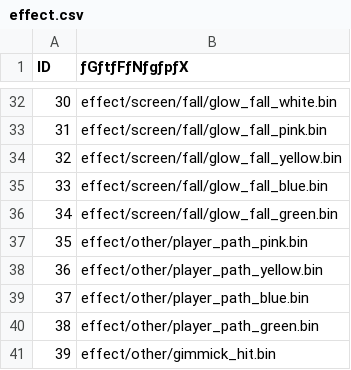
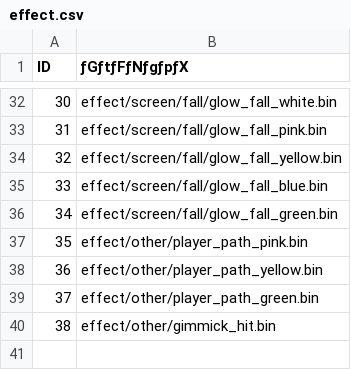
Before and after one commit to WatabeAYumi1018/SpringFairy002, a CSV file: ManagedDxlGame/csv/effect/effect.csv, drawn as a sheet; only a part is shown, gaps mark what is left out; removed rows and columns are numbered as before the commit, all else as after; the diff names each change by its address in the sheet, - before the commit and + after, or states it on an @@ line.

```diff
--- a/ManagedDxlGame/csv/effect/effect.csv
+++ b/ManagedDxlGame/csv/effect/effect.csv
-row 39: 37 | effect/other/player_path_blue.bin
@@ column A (ID) renumbered from row 39 down @@
```
Also changed, not shown: 46 other files.
